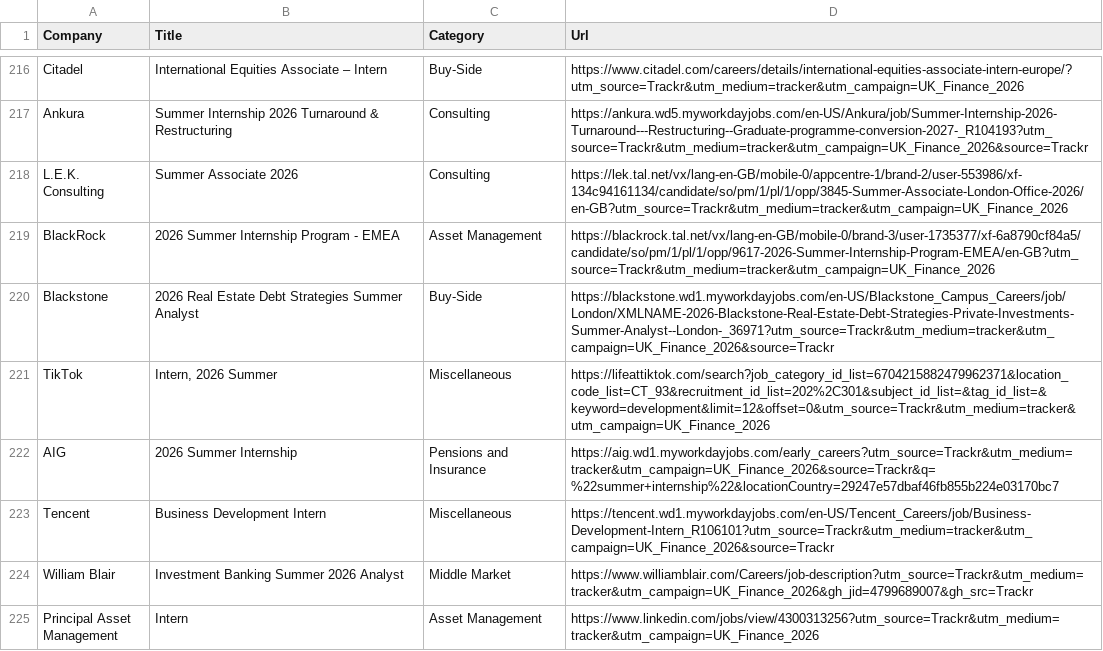
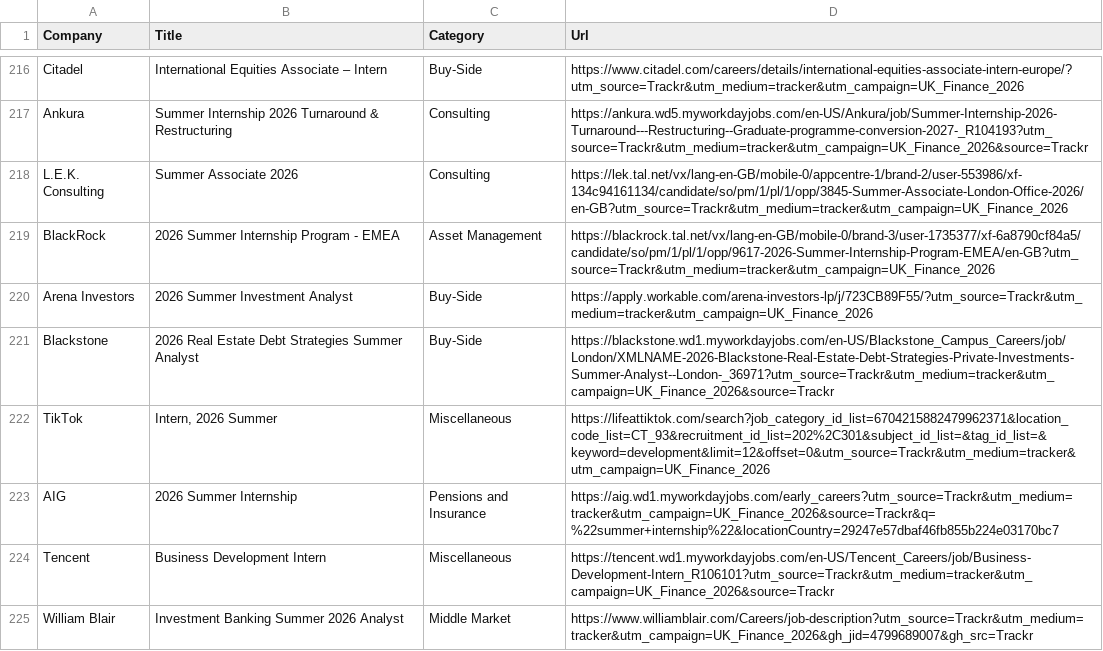
Before and after one commit to ludovicstvys/SummerIntern, a CSV file: processus_ouverts.csv, drawn as a sheet; only a part is shown, gaps mark what is left out; the shorter side is filled out with more unchanged rows; the diff names each change by its address in the sheet, - before the commit and + after, or states it on an @@ line.

```diff
--- a/processus_ouverts.csv
+++ b/processus_ouverts.csv
+row 220: Arena Investors | 2026 Summer Investment Analyst | Buy-Side | https://apply.workable.com/arena-investors-lp/j/723CB89F55/?utm_source=Trackr&utm_medium=tracker&utm_campaign=UK_Finance_2026
```
